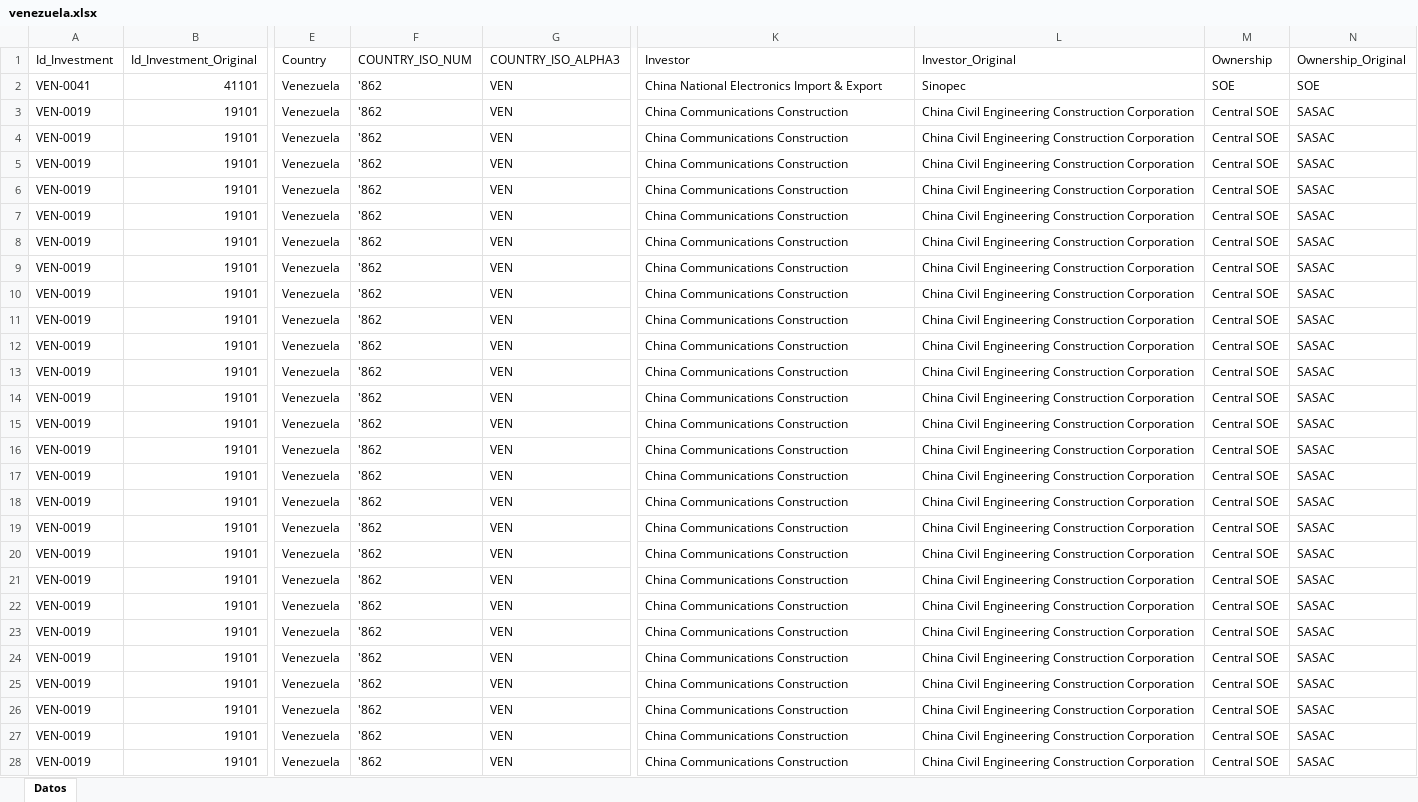
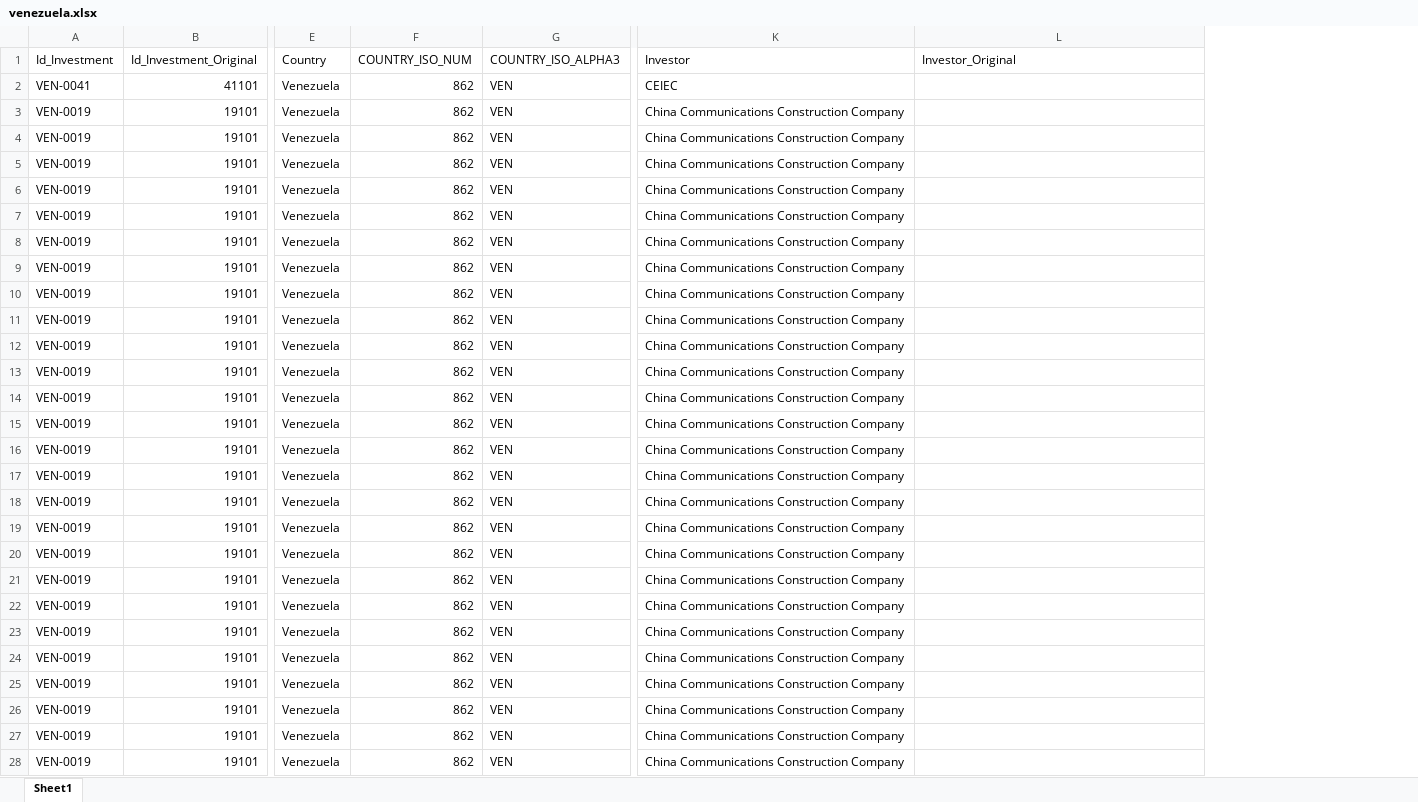
Before and after one commit to MilenioICLAC/iclac-mapa-fdi, an Excel workbook: data/sources/countries/venezuela.xlsx, sheet Sheet1, drawn as a sheet; only a part is shown, gaps mark what is left out; values as stored, in another font and other column widths than the file's, no borders; the diff covers the shown part only; the diff names each change by its address in the sheet, - before the commit and + after, or states it on an @@ line.

Commit message:
feat: add investor mapping and country validation enhancements
- Implemented loadInvestorMap function to parse investor data from CSV.
- Enhanced validateRows function to check for unrecognized investors against the investor map.
- Introduced loadCountryBounds function to validate coordinates against country-specific bounds.
- Added validation for countries.csv to ensure proper formatting and required fields.
- Created scripts to drop conflicting ownership columns and back up removed data.
- Developed tests for new validation rules and investor mapping functionality.

```diff
--- a/data/sources/countries/venezuela.xlsx (sheet Sheet1)
+++ b/data/sources/countries/venezuela.xlsx (sheet Sheet1)
-sheet tab: Datos
+sheet tab: Sheet1
-column M (Ownership), rows 2-28: SOE | Central SOE | Central SOE | Central SOE | Central SOE | Central SOE | Central SOE | Central SOE | Central SOE | Central SOE | Central SOE | Central SOE | Central SOE | Central SOE | Central SOE | Central SOE | Central SOE | Central SOE | Central SOE | Central SOE | Central SOE | Central SOE | Central SOE | Central SOE | Central SOE | Central SOE | Central SOE
-column N (Ownership_Original), rows 2-28: SOE | SASAC | SASAC | SASAC | SASAC | SASAC | SASAC | SASAC | SASAC | SASAC | SASAC | SASAC | SASAC | SASAC | SASAC | SASAC | SASAC | SASAC | SASAC | SASAC | SASAC | SASAC | SASAC | SASAC | SASAC | SASAC | SASAC
-F2:F28 (COUNTRY_ISO_NUM): '862
+F2:F28 (COUNTRY_ISO_NUM): 862
-K2 (Investor): China National Electronics Import & Export
+K2 (Investor): CEIEC
-L2 (Investor_Original): Sinopec
+L2 (Investor_Original): (empty)
-K3:K28 (Investor): China Communications Construction
+K3:K28 (Investor): China Communications Construction Company
-L3:L28 (Investor_Original): China Civil Engineering Construction Corporation
+L3:L28 (Investor_Original): (empty)
```
Also changed, not shown: 164 edited cells elsewhere in this sheet, data/sources/countries/guyana.xlsx, data/sources/countries/honduras.xlsx, 34 other files.
